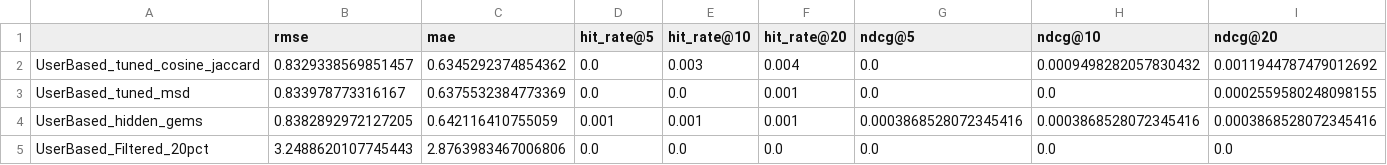
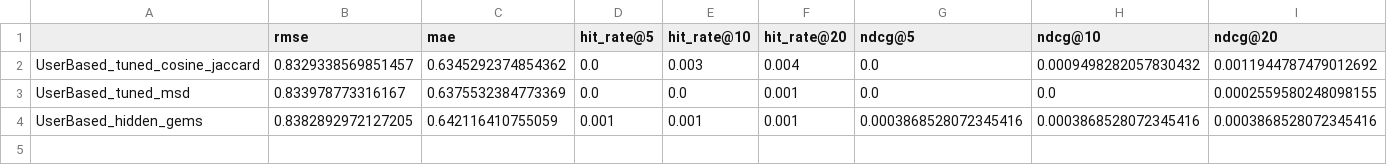
Before and after one commit to ArthurOttevaere/movix-recommender, a CSV file: evaluation/2026_05_28.csv, drawn as a sheet; only a part is shown; rows hold the shown columns only; the diff names each change by its address in the sheet, - before the commit and + after, or states it on an @@ line.

```diff
--- a/evaluation/2026_05_28.csv
+++ b/evaluation/2026_05_28.csv
-row 5: UserBased_Filtered_20pct | 3.2488620107745443 | 2.8763983467006806 | 0.0 | 0.0 | 0.0 | 0.0 | 0.0 | 0.0
```
Also changed, not shown: 1 other file.
